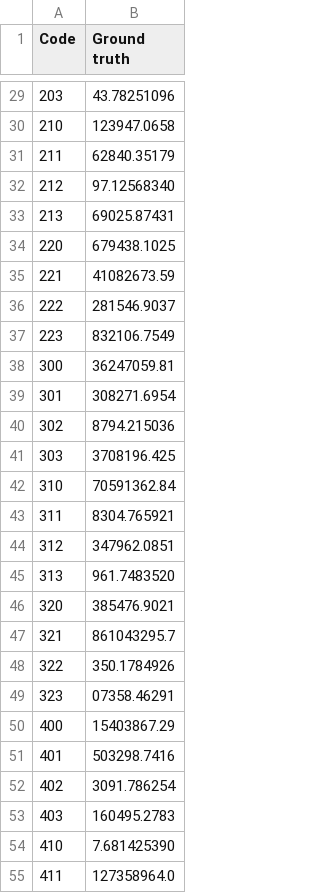
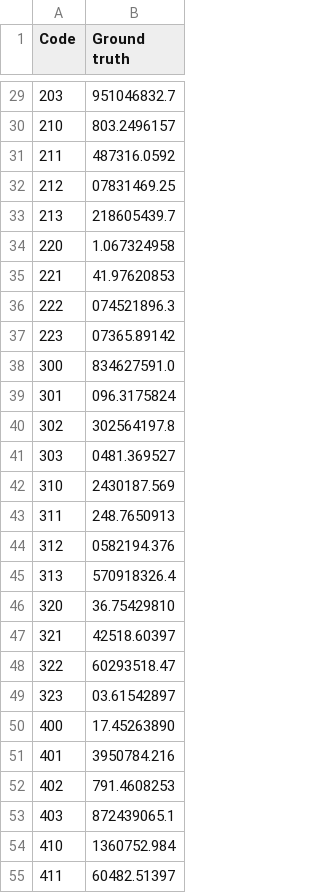
Before and after one commit to DiegoLafeuille/CVT-OCR-code, a CSV file: experiment/ground_truths.csv, drawn as a sheet; only a part is shown, gaps mark what is left out; the diff covers the shown part only.

```diff
--- a/experiment/ground_truths.csv
+++ b/experiment/ground_truths.csv
@@ -29,27 +29,27 @@ Code,Ground truth
-203,43.78251096
-210,123947.0658
-211,62840.35179
-212,97.12568340
-213,69025.87431
-220,679438.1025
-221,41082673.59
-222,281546.9037
-223,832106.7549
-300,36247059.81
-301,308271.6954
-302,8794.215036
-303,3708196.425
-310,70591362.84
-311,8304.765921
-312,347962.0851
-313,961.7483520
-320,385476.9021
-321,861043295.7
-322,350.1784926
-323,07358.46291
-400,15403867.29
-401,503298.7416
-402,3091.786254
-403,160495.2783
-410,7.681425390
-411,127358964.0
+203,951046832.7
+210,803.2496157
+211,487316.0592
+212,07831469.25
+213,218605439.7
+220,1.067324958
+221,41.97620853
+222,074521896.3
+223,07365.89142
+300,834627591.0
+301,096.3175824
+302,302564197.8
+303,0481.369527
+310,2430187.569
+311,248.7650913
+312,0582194.376
+313,570918326.4
+320,36.75429810
+321,42518.60397
+322,60293518.47
+323,03.61542897
+400,17.45263890
+401,3950784.216
+402,791.4608253
+403,872439065.1
+410,1360752.984
+411,60482.51397
```
Also changed, not shown: 33 edited cells elsewhere in this file, 2 other files.
